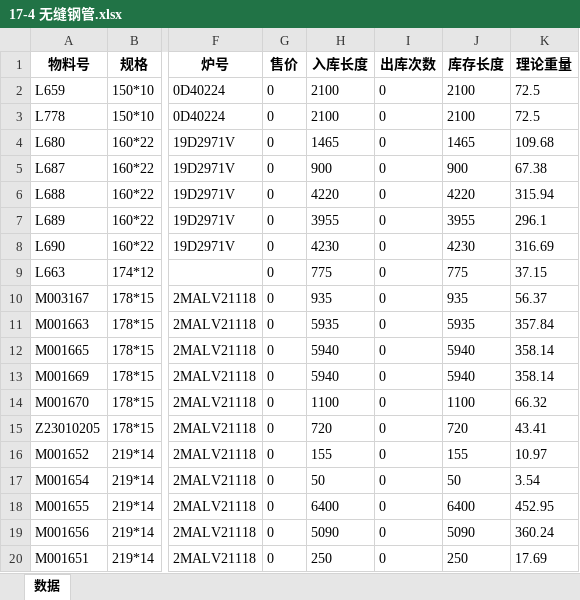
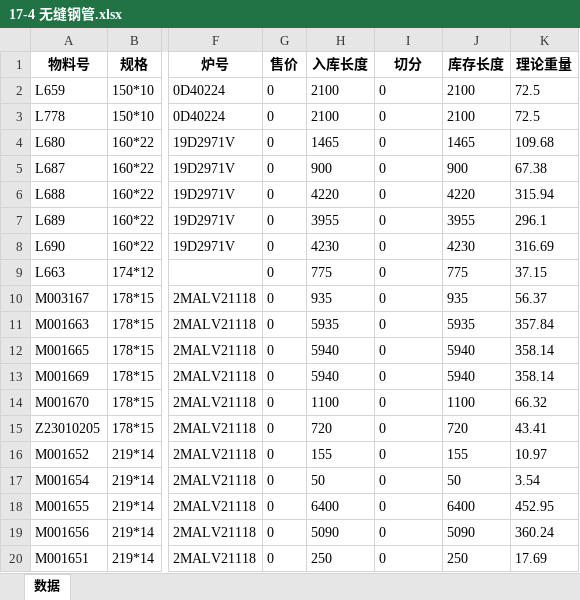
Before and after one commit to samlink/wx_stock, an Excel workbook: download/17-4 无缝钢管.xlsx, sheet 数据, drawn as a sheet; only a part is shown, gaps mark what is left out; values as stored, in another font and other column widths than the file's, no borders; the diff names each change by its address in the sheet, - before the commit and + after, or states it on an @@ line.

```diff
--- a/download/17-4 无缝钢管.xlsx (sheet 数据)
+++ b/download/17-4 无缝钢管.xlsx (sheet 数据)
-I1: 出库次数
+I1: 切分
```
Also changed, not shown: 10 other files.
